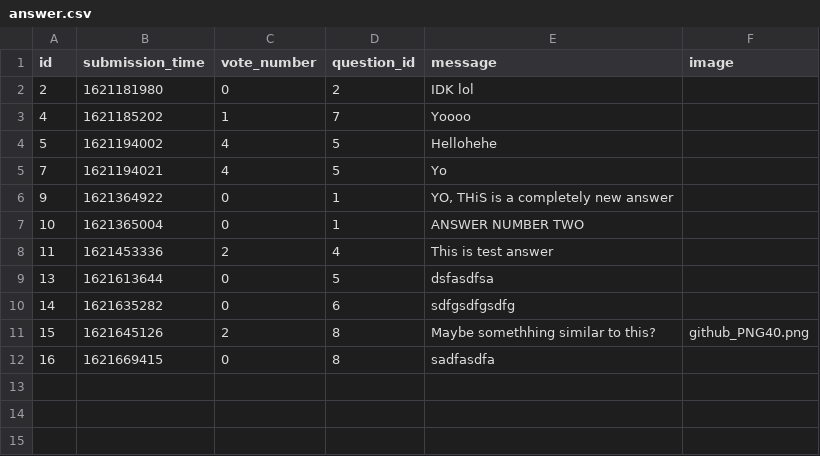
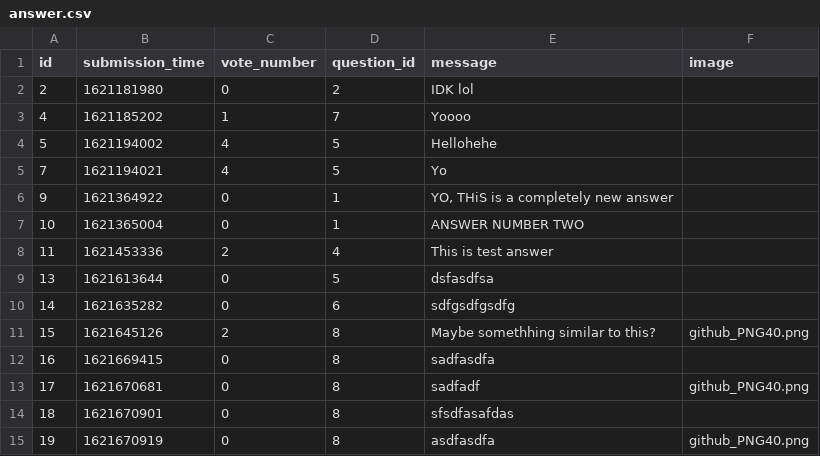
Before and after one commit to damianTrybuszek/Ask-Mate, a CSV file: sample_data/answer.csv, drawn as a sheet; the diff names each change by its address in the sheet, - before the commit and + after, or states it on an @@ line.

```diff
--- a/sample_data/answer.csv
+++ b/sample_data/answer.csv
+row 13: 17 | 1621670681 | 0 | 8 | sadfadf | github_PNG40.png
+row 14: 18 | 1621670901 | 0 | 8 | sfsdfasafdas
+row 15: 19 | 1621670919 | 0 | 8 | asdfasdfa | github_PNG40.png
```
Also changed, not shown: 2 other files.
